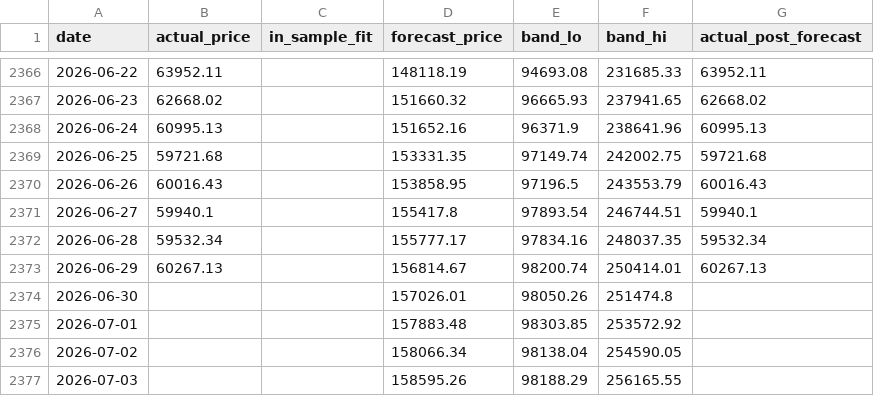
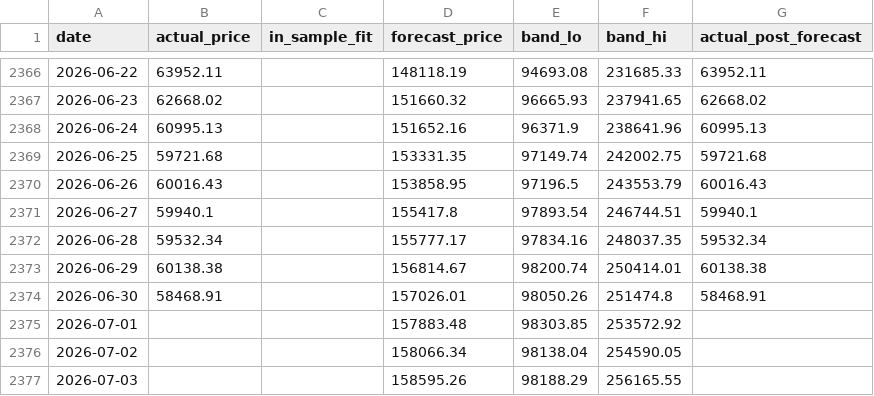
Before and after one commit to theremjak/data, a CSV file: bitcoin_lstm_forecast_data.csv, drawn as a sheet; only a part is shown, gaps mark what is left out.

```diff
--- a/bitcoin_lstm_forecast_data.csv
+++ b/bitcoin_lstm_forecast_data.csv
@@ -2372,4 +2372,4 @@ date,actual_price,in_sample_fit,forecast_price,band_lo,band_hi,actual_post_forec
 2026-06-28,59532.34,,155777.17,97834.16,248037.35,59532.34
-2026-06-29,60267.13,,156814.67,98200.74,250414.01,60267.13
-2026-06-30,,,157026.01,98050.26,251474.8,
+2026-06-29,60138.38,,156814.67,98200.74,250414.01,60138.38
+2026-06-30,58468.91,,157026.01,98050.26,251474.8,58468.91
 2026-07-01,,,157883.48,98303.85,253572.92,
```
Also changed, not shown: bitcoin_daily_prices.csv, 2 other files.
